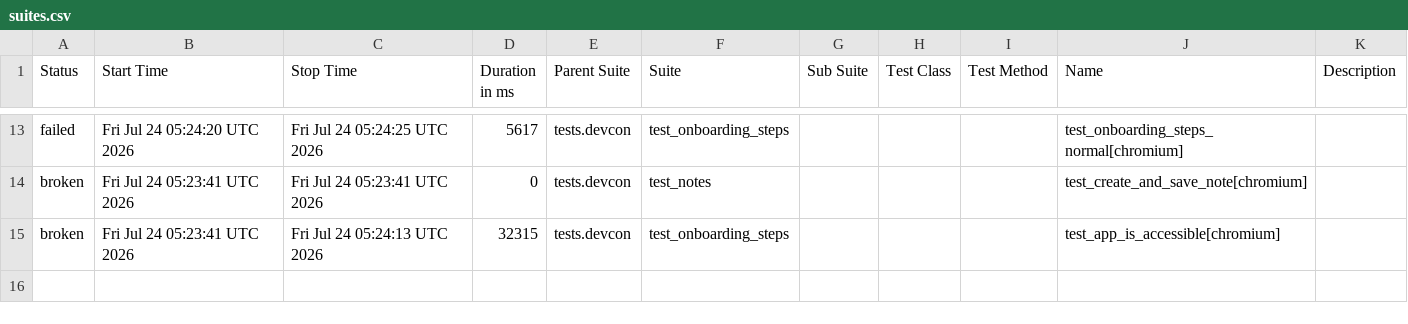
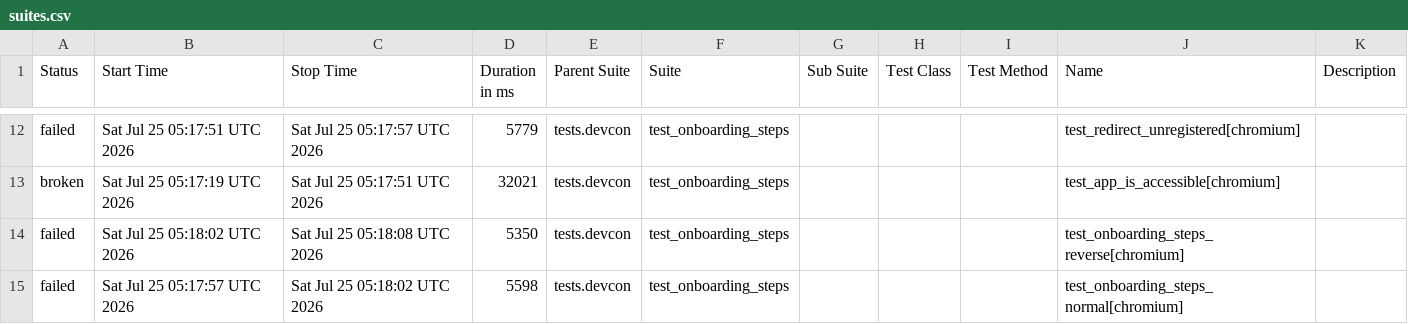
Before and after one commit to andrea-055/devcon_smoke_test, a CSV file: ETH.limo/data/suites.csv, drawn as a sheet; only a part is shown, gaps mark what is left out; the diff covers the shown part only.

```diff
--- a/ETH.limo/data/suites.csv
+++ b/ETH.limo/data/suites.csv
@@ -13,3 +12,4 @@
-"failed","Fri Jul 24 05:24:20 UTC 2026","Fri Jul 24 05:24:25 UTC 2026","5617","tests.devcon","test_onboarding_steps","","","","test_onboarding_steps_normal[chromium]",""
-"broken","Fri Jul 24 05:23:41 UTC 2026","Fri Jul 24 05:23:41 UTC 2026","0","tests.devcon","test_notes","","","","test_create_and_save_note[chromium]",""
-"broken","Fri Jul 24 05:23:41 UTC 2026","Fri Jul 24 05:24:13 UTC 2026","32315","tests.devcon","test_onboarding_steps","","","","test_app_is_accessible[chromium]",""
+"failed","Sat Jul 25 05:17:51 UTC 2026","Sat Jul 25 05:17:57 UTC 2026","5779","tests.devcon","test_onboarding_steps","","","","test_redirect_unregistered[chromium]",""
+"broken","Sat Jul 25 05:17:19 UTC 2026","Sat Jul 25 05:17:51 UTC 2026","32021","tests.devcon","test_onboarding_steps","","","","test_app_is_accessible[chromium]",""
+"failed","Sat Jul 25 05:18:02 UTC 2026","Sat Jul 25 05:18:08 UTC 2026","5350","tests.devcon","test_onboarding_steps","","","","test_onboarding_steps_reverse[chromium]",""
+"failed","Sat Jul 25 05:17:57 UTC 2026","Sat Jul 25 05:18:02 UTC 2026","5598","tests.devcon","test_onboarding_steps","","","","test_onboarding_steps_normal[chromium]",""
```
Also changed, not shown: 2 added rows, 3 removed rows and 27 edited cells elsewhere in this file, 54 other files.
